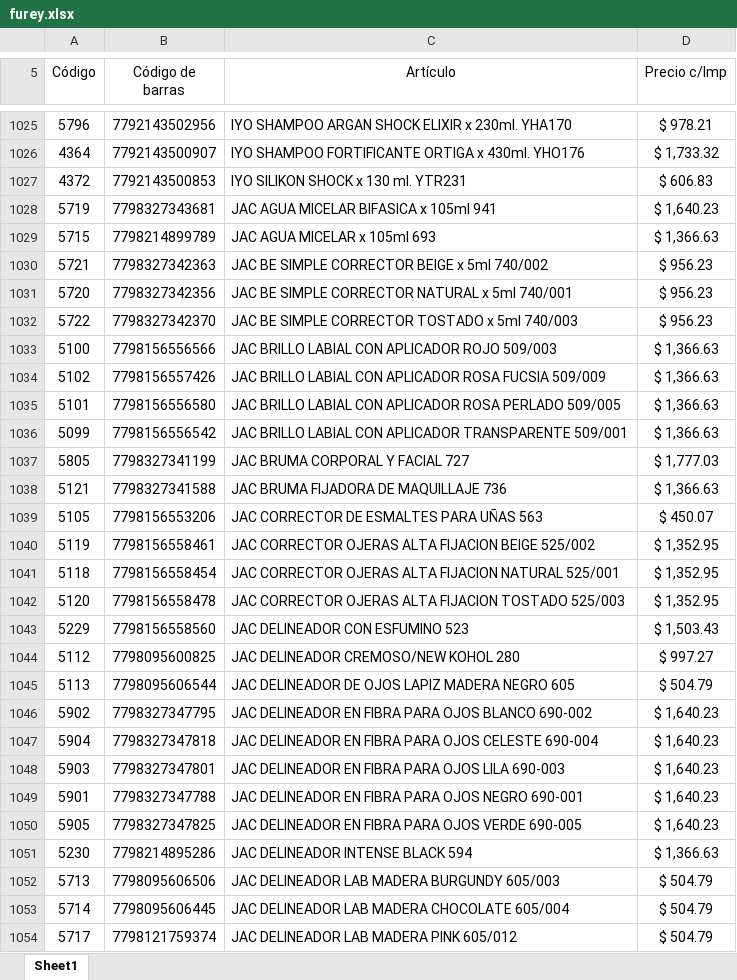
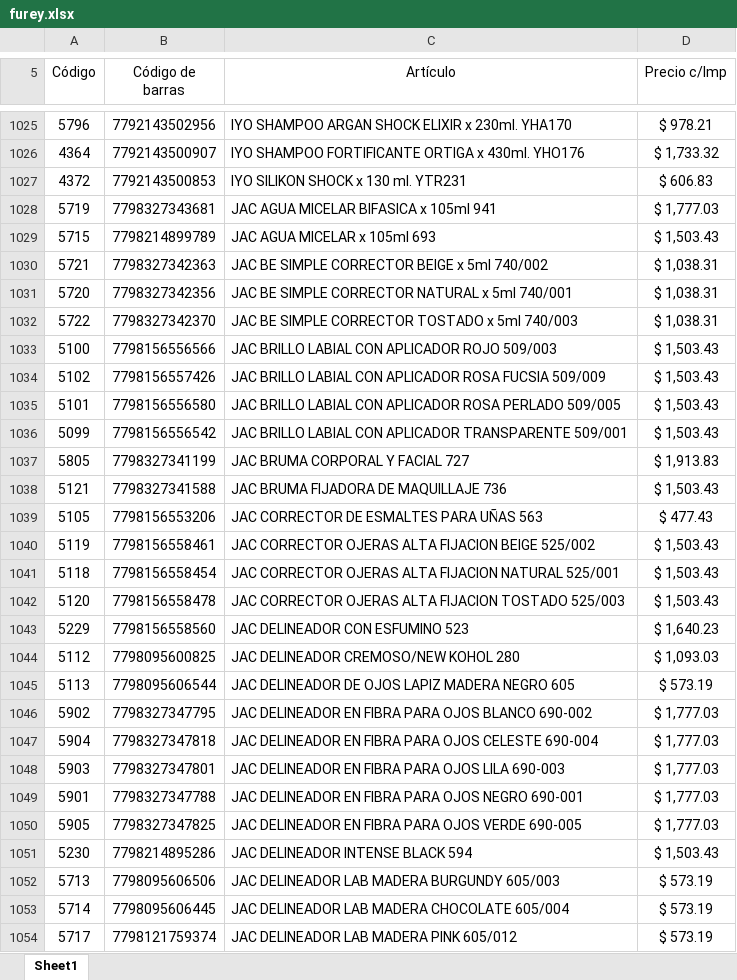
Before and after one commit to franfurey/actualizadorPrecios, an Excel workbook: data/sinProcesar/furey.xlsx, sheet Sheet1, drawn as a sheet; only a part is shown, gaps mark what is left out; values as stored, in another font and other column widths than the file's, no borders; charts and pictures not drawn; the diff covers the shown part only; the diff names each change by its address in the sheet, - before the commit and + after, or states it on an @@ line.

```diff
--- a/data/sinProcesar/furey.xlsx (sheet Sheet1)
+++ b/data/sinProcesar/furey.xlsx (sheet Sheet1)
-D1028 (Precio c/Imp): $ 1,640.23
+D1028 (Precio c/Imp): $ 1,777.03
-D1029 (Precio c/Imp): $ 1,366.63
+D1029 (Precio c/Imp): $ 1,503.43
-D1030:D1032 (Precio c/Imp): $ 956.23
+D1030:D1032 (Precio c/Imp): $ 1,038.31
-D1033:D1036 (Precio c/Imp): $ 1,366.63
+D1033:D1036 (Precio c/Imp): $ 1,503.43
-D1037 (Precio c/Imp): $ 1,777.03
+D1037 (Precio c/Imp): $ 1,913.83
-D1038 (Precio c/Imp): $ 1,366.63
+D1038 (Precio c/Imp): $ 1,503.43
-D1039 (Precio c/Imp): $ 450.07
+D1039 (Precio c/Imp): $ 477.43
-D1040:D1042 (Precio c/Imp): $ 1,352.95
+D1040:D1042 (Precio c/Imp): $ 1,503.43
-D1043 (Precio c/Imp): $ 1,503.43
+D1043 (Precio c/Imp): $ 1,640.23
-D1044 (Precio c/Imp): $ 997.27
+D1044 (Precio c/Imp): $ 1,093.03
-D1045 (Precio c/Imp): $ 504.79
+D1045 (Precio c/Imp): $ 573.19
-D1046:D1050 (Precio c/Imp): $ 1,640.23
+D1046:D1050 (Precio c/Imp): $ 1,777.03
-D1051 (Precio c/Imp): $ 1,366.63
+D1051 (Precio c/Imp): $ 1,503.43
-D1052:D1054 (Precio c/Imp): $ 504.79
+D1052:D1054 (Precio c/Imp): $ 573.19
```
Also changed, not shown: 2 added rows, 5 removed rows and 427 edited cells elsewhere in this sheet, data/procesados/drimel.xlsx, data/procesados/furey.xlsx, 12 other files.
